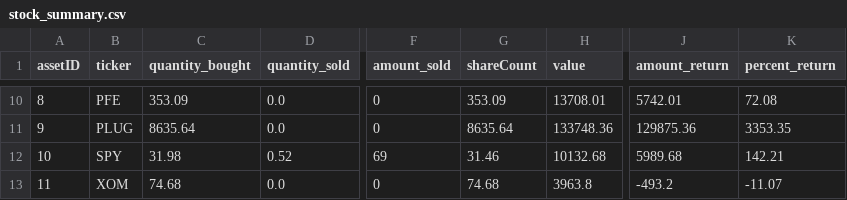
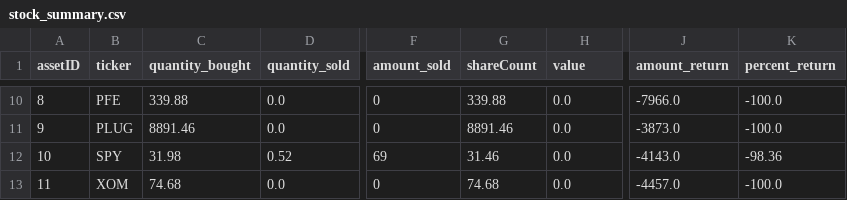
Before and after one commit to CharlieBignell/Stock-App, a CSV file: data/outputs/stock_summary.csv, drawn as a sheet; only a part is shown, gaps mark what is left out; the diff covers the shown part only; the diff names each change by its address in the sheet, - before the commit and + after, or states it on an @@ line.

```diff
--- a/data/outputs/stock_summary.csv
+++ b/data/outputs/stock_summary.csv
-C10 (quantity_bought): 353.09
+C10 (quantity_bought): 339.88
-G10 (shareCount): 353.09
+G10 (shareCount): 339.88
-H10 (value): 13708.01
+H10 (value): 0.0
-J10 (amount_return): 5742.01
+J10 (amount_return): -7966.0
-K10 (percent_return): 72.08
+K10 (percent_return): -100.0
-C11 (quantity_bought): 8635.64
+C11 (quantity_bought): 8891.46
-G11 (shareCount): 8635.64
+G11 (shareCount): 8891.46
-H11 (value): 133748.36
+H11 (value): 0.0
-J11 (amount_return): 129875.36
+J11 (amount_return): -3873.0
-K11 (percent_return): 3353.35
+K11 (percent_return): -100.0
-H12 (value): 10132.68
+H12 (value): 0.0
-J12 (amount_return): 5989.68
+J12 (amount_return): -4143.0
-K12 (percent_return): 142.21
+K12 (percent_return): -98.36
-H13 (value): 3963.8
+H13 (value): 0.0
-J13 (amount_return): -493.2
+J13 (amount_return): -4457.0
-K13 (percent_return): -11.07
+K13 (percent_return): -100.0
```
Also changed, not shown: 29 edited cells elsewhere in this file, 5 other files.
